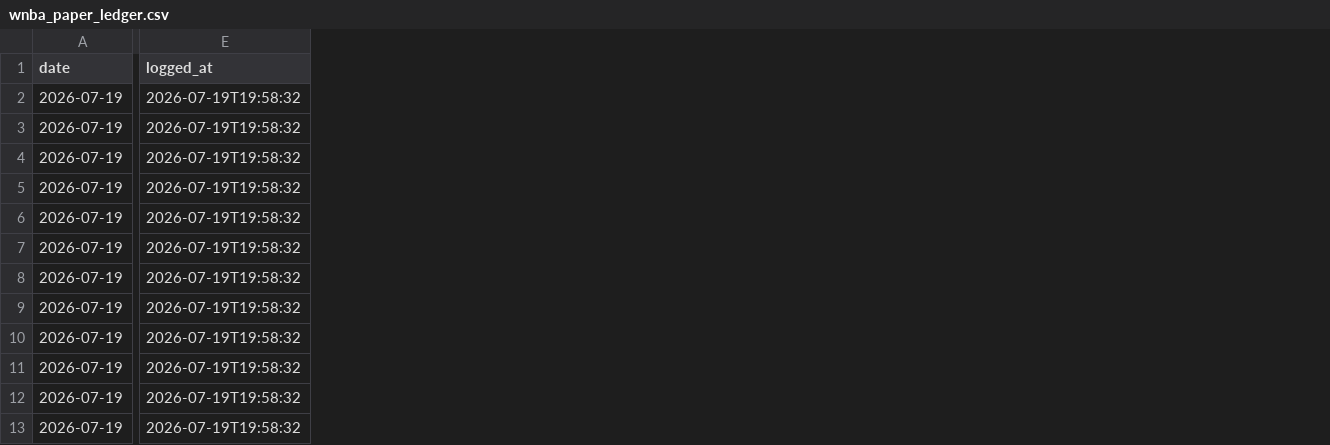
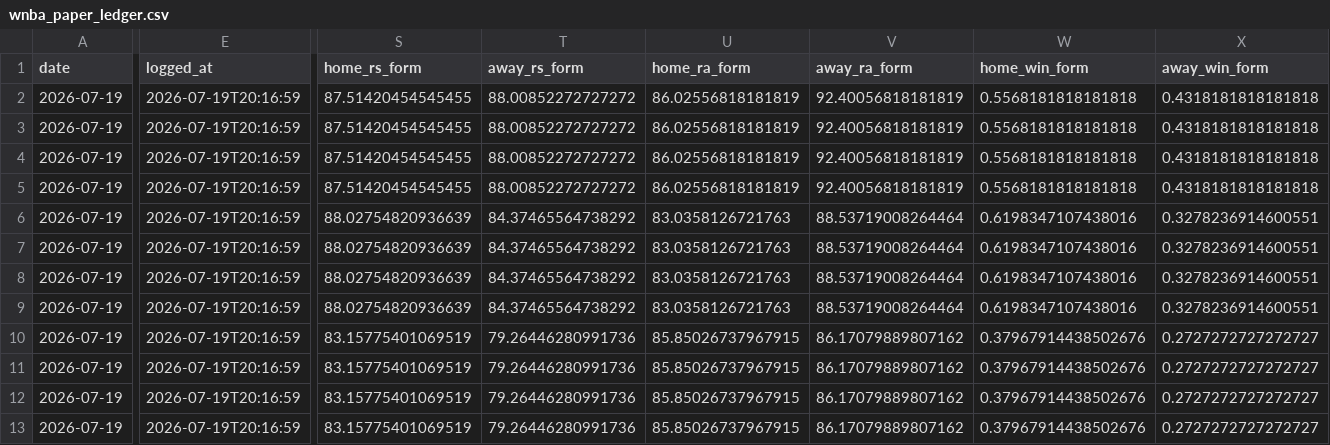
Before and after one commit to jackgoad05-afk/mlb-k-props, a CSV file: output/wnba_paper_ledger.csv, drawn as a sheet; only a part is shown, gaps mark what is left out; the diff covers the shown part only; the diff names each change by its address in the sheet, - before the commit and + after, or states it on an @@ line.

```diff
--- a/output/wnba_paper_ledger.csv
+++ b/output/wnba_paper_ledger.csv
+column S (home_rs_form), rows 2-13: 87.51420454545455 | 87.51420454545455 | 87.51420454545455 | 87.51420454545455 | 88.02754820936639 | 88.02754820936639 | 88.02754820936639 | 88.02754820936639 | 83.15775401069519 | 83.15775401069519 | 83.15775401069519 | 83.15775401069519
+column T (away_rs_form), rows 2-13: 88.00852272727272 | 88.00852272727272 | 88.00852272727272 | 88.00852272727272 | 84.37465564738292 | 84.37465564738292 | 84.37465564738292 | 84.37465564738292 | 79.26446280991736 | 79.26446280991736 | 79.26446280991736 | 79.26446280991736
+column U (home_ra_form), rows 2-13: 86.02556818181819 | 86.02556818181819 | 86.02556818181819 | 86.02556818181819 | 83.0358126721763 | 83.0358126721763 | 83.0358126721763 | 83.0358126721763 | 85.85026737967915 | 85.85026737967915 | 85.85026737967915 | 85.85026737967915
+column V (away_ra_form), rows 2-13: 92.40056818181819 | 92.40056818181819 | 92.40056818181819 | 92.40056818181819 | 88.53719008264464 | 88.53719008264464 | 88.53719008264464 | 88.53719008264464 | 86.17079889807162 | 86.17079889807162 | 86.17079889807162 | 86.17079889807162
+column W (home_win_form), rows 2-13: 0.5568181818181818 | 0.5568181818181818 | 0.5568181818181818 | 0.5568181818181818 | 0.6198347107438016 | 0.6198347107438016 | 0.6198347107438016 | 0.6198347107438016 | 0.37967914438502676 | 0.37967914438502676 | 0.37967914438502676 | 0.37967914438502676
+column X (away_win_form), rows 2-13: 0.4318181818181818 | 0.4318181818181818 | 0.4318181818181818 | 0.4318181818181818 | 0.3278236914600551 | 0.3278236914600551 | 0.3278236914600551 | 0.3278236914600551 | 0.2727272727272727 | 0.2727272727272727 | 0.2727272727272727 | 0.2727272727272727
-E2:E13 (logged_at): 2026-07-19T19:58:32
+E2:E13 (logged_at): 2026-07-19T20:16:59
```
Also changed, not shown: 7 added columns and 18 edited cells elsewhere in this file, output/odds_api_usage.csv, 8 other files.
